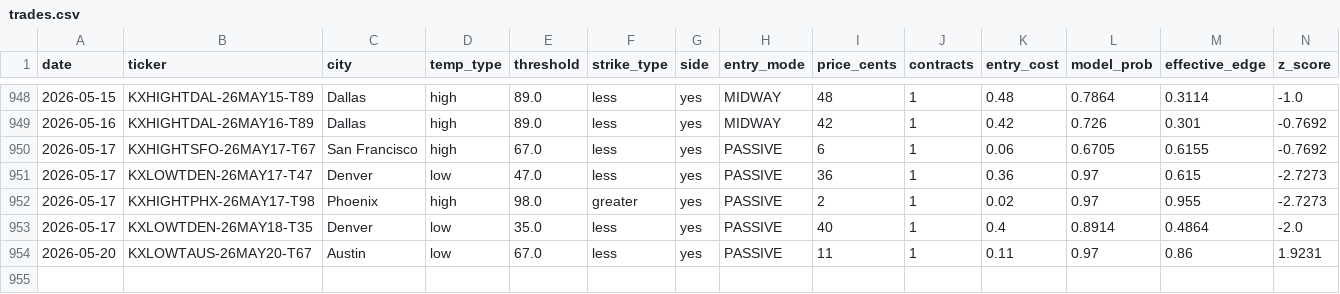
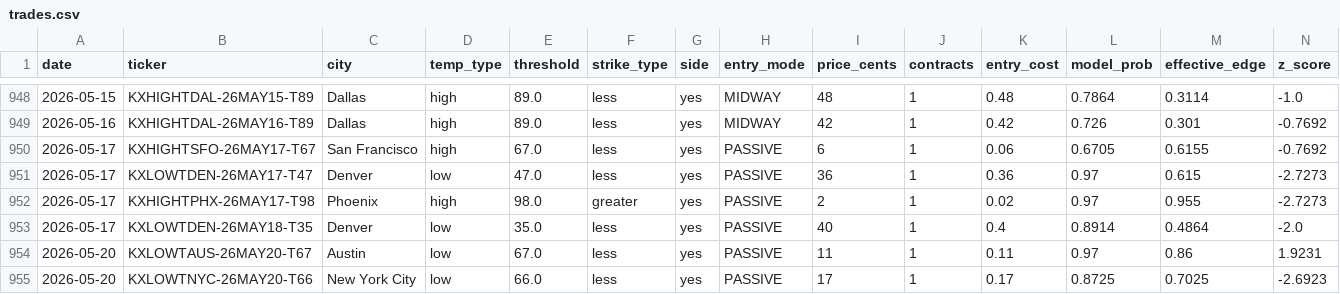
Before and after one commit to alexgarrison2/KalshiBotClaude, a CSV file: data/trades.csv, drawn as a sheet; only a part is shown, gaps mark what is left out; rows hold the shown columns only; the diff names each change by its address in the sheet, - before the commit and + after, or states it on an @@ line.

Commit message:
auto: trade log update

```diff
--- a/data/trades.csv
+++ b/data/trades.csv
+row 955: 2026-05-20 | KXLOWTNYC-26MAY20-T66 | New York City | low | 66.0 | less | yes | PASSIVE | 17 | 1 | 0.17 | 0.8725 | 0.7025 | -2.6923
```
